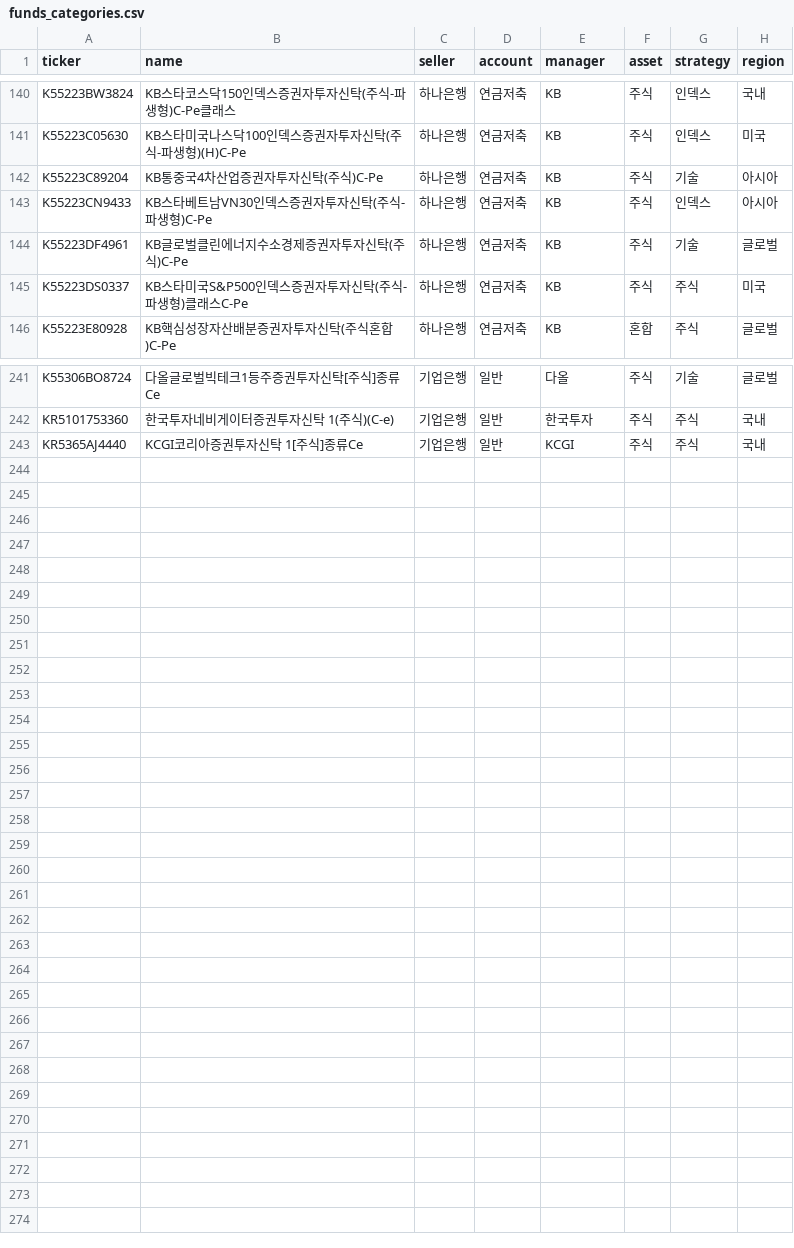
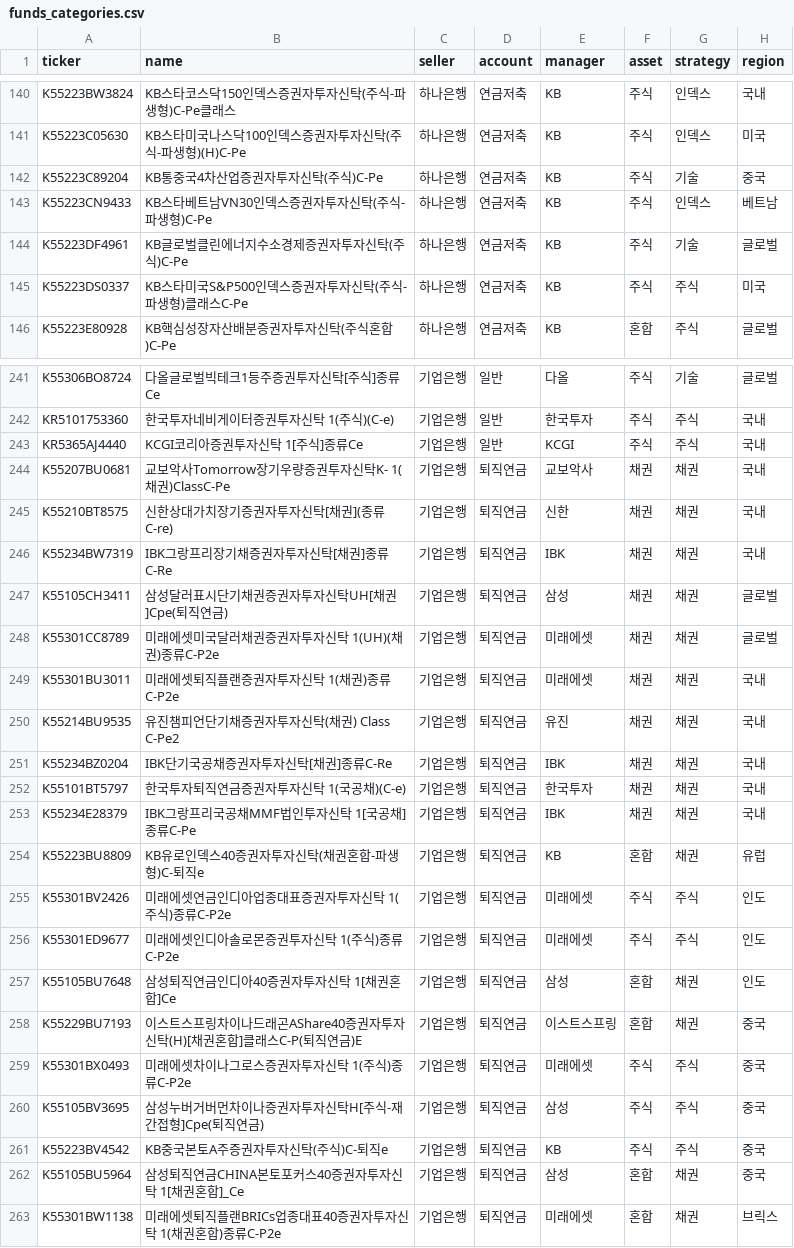
Before and after one commit to lbk209/fund, a CSV file: funds_categories.csv, drawn as a sheet; only a part is shown, gaps mark what is left out; the diff covers the shown part only.

```diff
--- a/funds_categories.csv
+++ b/funds_categories.csv
@@ -141,4 +141,4 @@ K55223BW3824,KB스타코스닥150인덱스증권자투자신탁(주식-파생형
 K55223C05630,KB스타미국나스닥100인덱스증권자투자신탁(주식-파생형)(H)C-Pe,하나은행,연금저축,KB,주식,인덱스,미국
-K55223C89204,KB통중국4차산업증권자투자신탁(주식)C-Pe,하나은행,연금저축,KB,주식,기술,아시아
-K55223CN9433,KB스타베트남VN30인덱스증권자투자신탁(주식-파생형)C-Pe,하나은행,연금저축,KB,주식,인덱스,아시아
+K55223C89204,KB통중국4차산업증권자투자신탁(주식)C-Pe,하나은행,연금저축,KB,주식,기술,중국
+K55223CN9433,KB스타베트남VN30인덱스증권자투자신탁(주식-파생형)C-Pe,하나은행,연금저축,KB,주식,인덱스,베트남
 K55223DF4961,KB글로벌클린에너지수소경제증권자투자신탁(주식)C-Pe,하나은행,연금저축,KB,주식,기술,글로벌
@@ -243 +243,21 @@ KR5101753360,한국투자네비게이터증권투자신탁 1(주식)(C-e),기업
 KR5365AJ4440,KCGI코리아증권투자신탁 1[주식]종류Ce,기업은행,일반,KCGI,주식,주식,국내
+K55207BU0681,교보악사Tomorrow장기우량증권투자신탁K- 1(채권)ClassC-Pe,기업은행,퇴직연금,교보악사,채권,채권,국내
+K55210BT8575,신한상대가치장기증권자투자신탁[채권](종류C-re),기업은행,퇴직연금,신한,채권,채권,국내
+K55234BW7319,IBK그랑프리장기채증권자투자신탁[채권]종류C-Re,기업은행,퇴직연금,IBK,채권,채권,국내
+K55105CH3411,삼성달러표시단기채권증권자투자신탁UH[채권]Cpe(퇴직연금),기업은행,퇴직연금,삼성,채권,채권,글로벌
+K55301CC8789,미래에셋미국달러채권증권자투자신탁 1(UH)(채권)종류C-P2e,기업은행,퇴직연금,미래에셋,채권,채권,글로벌
+K55301BU3011,미래에셋퇴직플랜증권자투자신탁 1(채권)종류C-P2e,기업은행,퇴직연금,미래에셋,채권,채권,국내
+K55214BU9535,유진챔피언단기채증권자투자신탁(채권) Class C-Pe2,기업은행,퇴직연금,유진,채권,채권,국내
+K55234BZ0204,IBK단기국공채증권자투자신탁[채권]종류C-Re,기업은행,퇴직연금,IBK,채권,채권,국내
+K55101BT5797,한국투자퇴직연금증권자투자신탁 1(국공채)(C-e),기업은행,퇴직연금,한국투자,채권,채권,국내
+K55234E28379,IBK그랑프리국공채MMF법인투자신탁 1[국공채]종류C-Pe,기업은행,퇴직연금,IBK,채권,채권,국내
+K55223BU8809,KB유로인덱스40증권자투자신탁(채권혼합-파생형)C-퇴직e,기업은행,퇴직연금,KB,혼합,채권,유럽
+K55301BV2426,미래에셋연금인디아업종대표증권자투자신탁 1(주식)종류C-P2e,기업은행,퇴직연금,미래에셋,주식,주식,인도
+K55301ED9677,미래에셋인디아솔로몬증권투자신탁 1(주식)종류C-P2e,기업은행,퇴직연금,미래에셋,주식,주식,인도
+K55105BU7648,삼성퇴직연금인디아40증권자투자신탁 1[채권혼합]Ce,기업은행,퇴직연금,삼성,혼합,채권,인도
+K55229BU7193,이스트스프링차이나드래곤AShare40증권자투자신탁(H)[채권혼합]클래스C-P(퇴직연금)E,기업은행,퇴직연금,이스트스프링,혼합,채권,중국
+K55301BX0493,미래에셋차이나그로스증권자투자신탁 1(주식)종류C-P2e,기업은행,퇴직연금,미래에셋,주식,주식,중국
+K55105BV3695,삼성누버거버먼차이나증권자투자신탁H[주식-재간접형]Cpe(퇴직연금),기업은행,퇴직연금,삼성,주식,주식,중국
+K55223BV4542,KB중국본토A주증권자투자신탁(주식)C-퇴직e,기업은행,퇴직연금,KB,주식,주식,중국
+K55105BU5964,삼성퇴직연금CHINA본토포커스40증권자투자신탁 1[채권혼합]_Ce,기업은행,퇴직연금,삼성,혼합,채권,중국
+K55301BW1138,미래에셋퇴직플랜BRICs업종대표40증권자투자신탁 1(채권혼합)종류C-P2e,기업은행,퇴직연금,미래에셋,혼합,채권,브릭스
```
Also changed, not shown: 13 edited cells elsewhere in this file, 4 other files.
